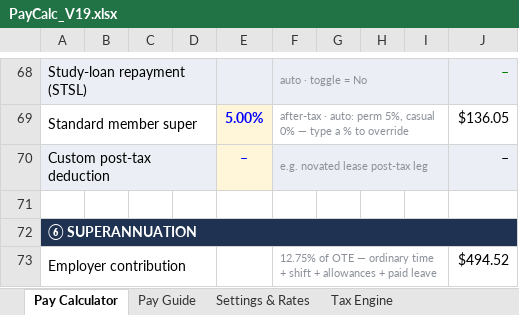
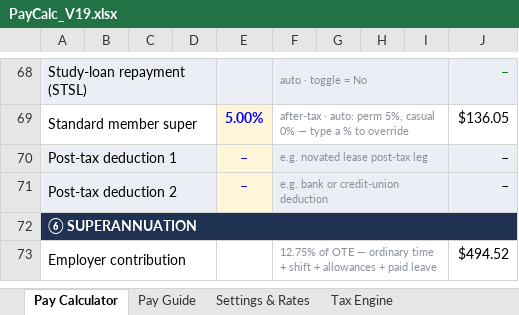
Before and after one commit to paycalc/paycalc.github.io, an Excel workbook: PayCalc_V19.xlsx, sheet Pay Calculator, drawn as a sheet; only a part is shown, gaps mark what is left out; values as stored, in another font and other column widths than the file's, no borders; conditional formats not drawn; the diff names each change by its address in the sheet, - before the commit and + after, or states it on an @@ line.

```diff
--- a/PayCalc_V19.xlsx (sheet Pay Calculator)
+++ b/PayCalc_V19.xlsx (sheet Pay Calculator)
-A70: Custom post-tax deduction
+A70: Post-tax deduction 1
-row 71: (empty)
+row 71: Post-tax deduction 2 |  |  |  | – | e.g. bank or credit-union deduction |  |  |  | –
-A71:D71 fill: none
+A71:D71 fill: #EBEEF4
+A71:D71 merged
-E71 fill: none
+E71 fill: #FFF6D9
-F71:J71 fill: none
+F71:J71 fill: #EBEEF4
+F71:I71 merged
```
Also changed, not shown: 1 other file.
